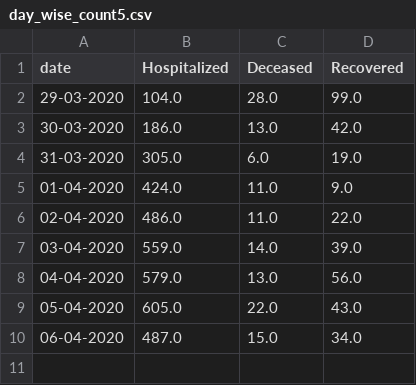
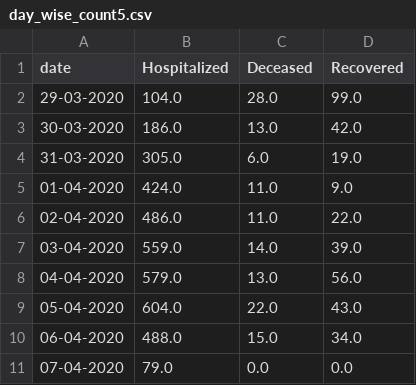
Before and after one commit to ai-splash/corona_india_data, a CSV file: day_wise_count5.csv, drawn as a sheet.

Commit message:
Updates on 07/04/2020 13:04:09

```diff
--- a/day_wise_count5.csv
+++ b/day_wise_count5.csv
@@ -8,3 +8,4 @@ date,Hospitalized,Deceased,Recovered
 04-04-2020,579.0,13.0,56.0
-05-04-2020,605.0,22.0,43.0
-06-04-2020,487.0,15.0,34.0
+05-04-2020,604.0,22.0,43.0
+06-04-2020,488.0,15.0,34.0
+07-04-2020,79.0,0.0,0.0
```
